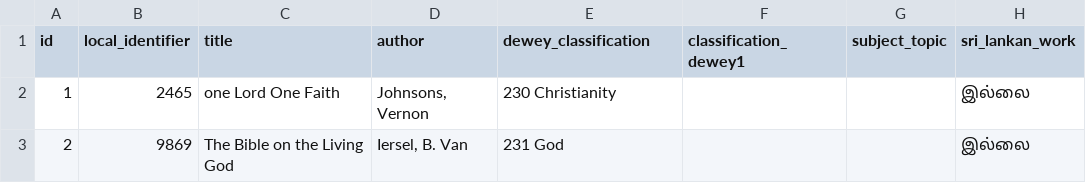
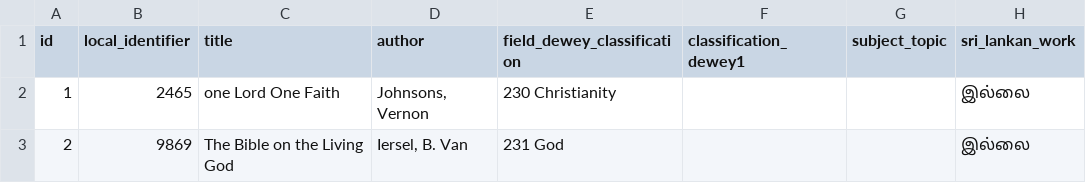
Before and after one commit to noolahamfoundation/drupal8_batch_ingest, a CSV file: data/migration.csv, drawn as a sheet; only a part is shown; the diff names each change by its address in the sheet, - before the commit and + after, or states it on an @@ line.

```diff
--- a/data/migration.csv
+++ b/data/migration.csv
-E1: dewey_classification
+E1: field_dewey_classification
```
Also changed, not shown: 1 other file.
